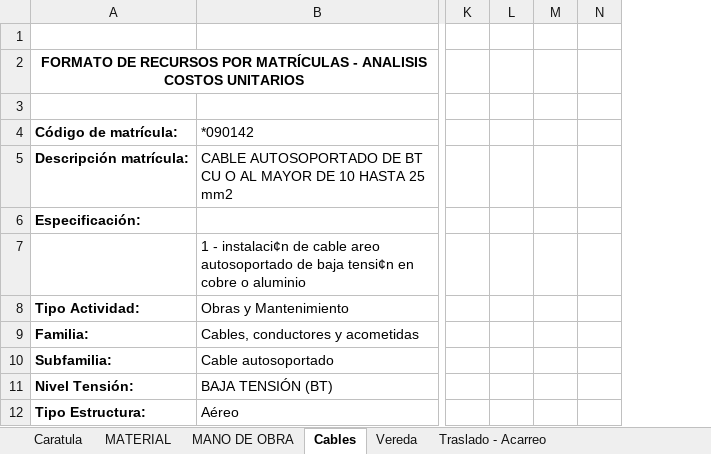
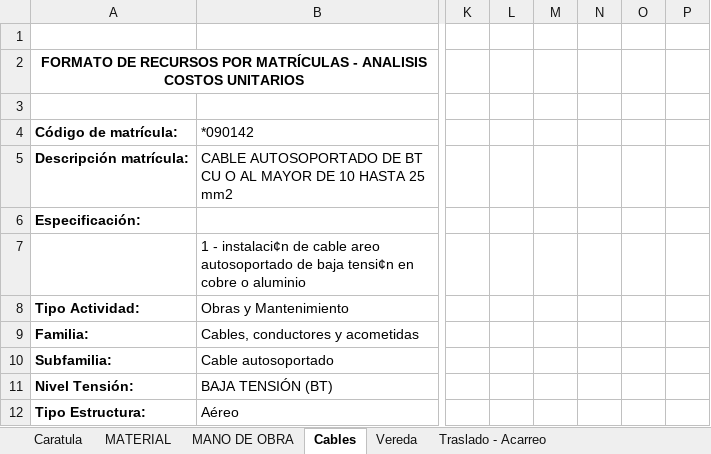
Before and after one commit to argandona/poste, an Excel workbook: core/data/plantilla_liquidacion.xlsx, sheet Cables, drawn as a sheet; only a part is shown, gaps mark what is left out; values as stored, in another font and other column widths than the file's, no borders; removed rows and columns are numbered as before the commit, all else as after; the diff names each change by its address in the sheet, - before the commit and + after, or states it on an @@ line.

```diff
--- a/core/data/plantilla_liquidacion.xlsx (sheet Cables)
+++ b/core/data/plantilla_liquidacion.xlsx (sheet Cables)
-column M, empty
-column N, empty
+column M, empty
+column N, empty
+column O, empty
+column P, empty
```
Also changed, not shown: sheet Vereda, 3 other files.
